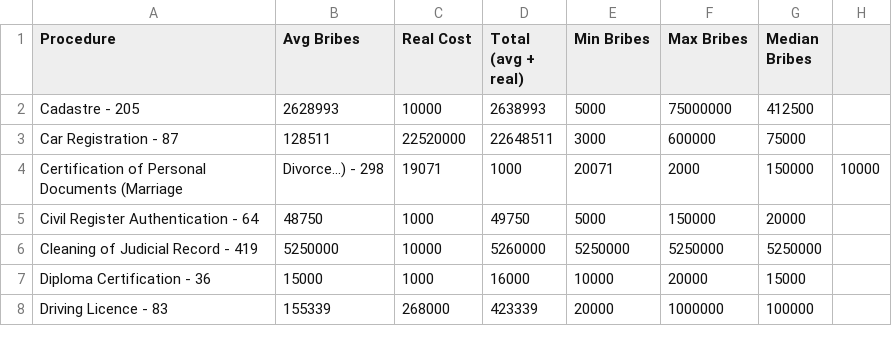
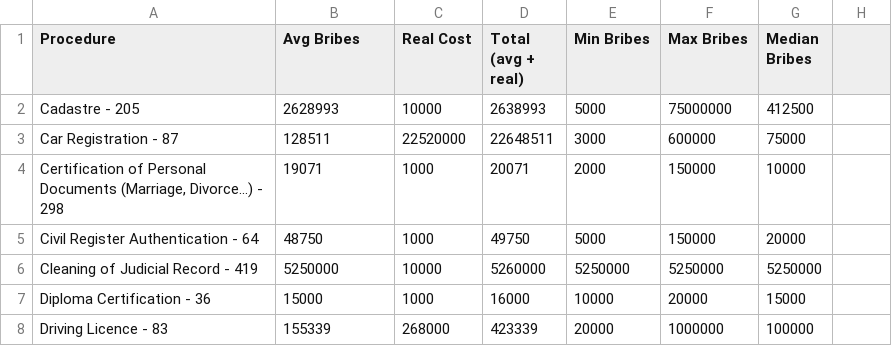
Before and after one commit to radiocontrolled/Sakker-el-Dekkene2, a CSV file: data/dataset.csv, drawn as a sheet; only a part is shown; removed rows and columns are numbered as before the commit, all else as after; the diff names each change by its address in the sheet, - before the commit and + after, or states it on an @@ line.

```diff
--- a/data/dataset.csv
+++ b/data/dataset.csv
-row 4: Certification of Personal Documents (Marriage | Divorce...) - 298 | 19071 | 1000 | 20071 | 2000 | 150000 | 10000
+row 4: Certification of Personal Documents (Marriage, Divorce...) - 298 | 19071 | 1000 | 20071 | 2000 | 150000 | 10000
```
Also changed, not shown: 8 other files.
